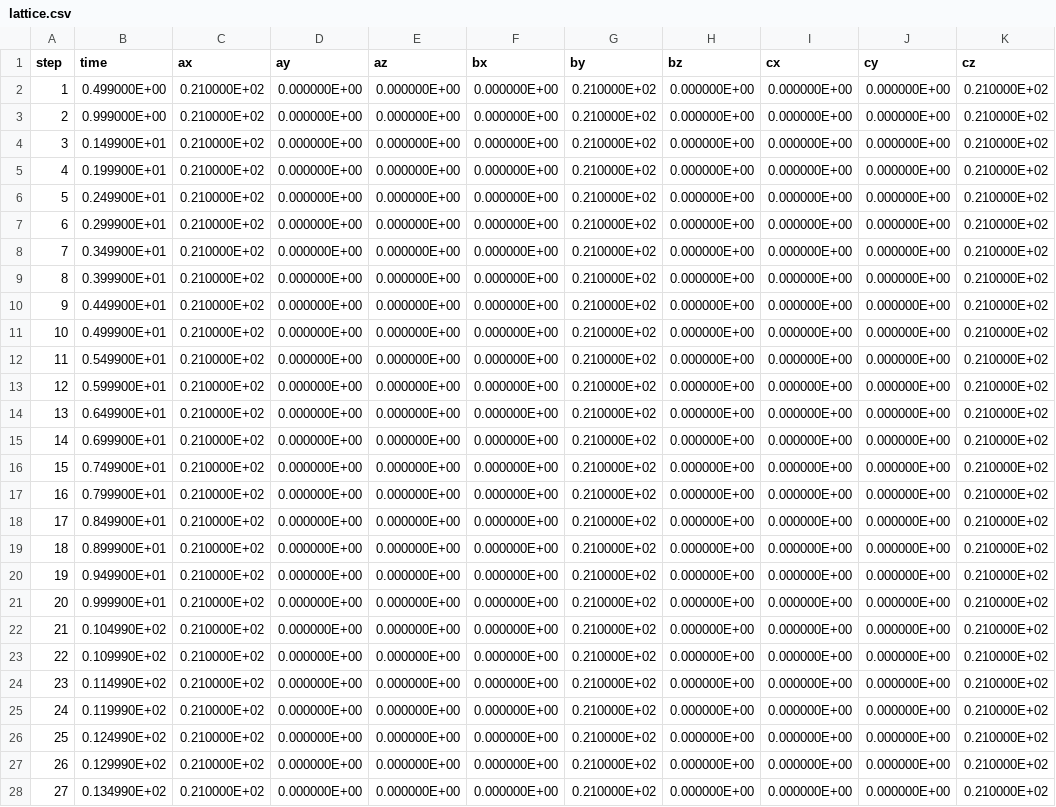
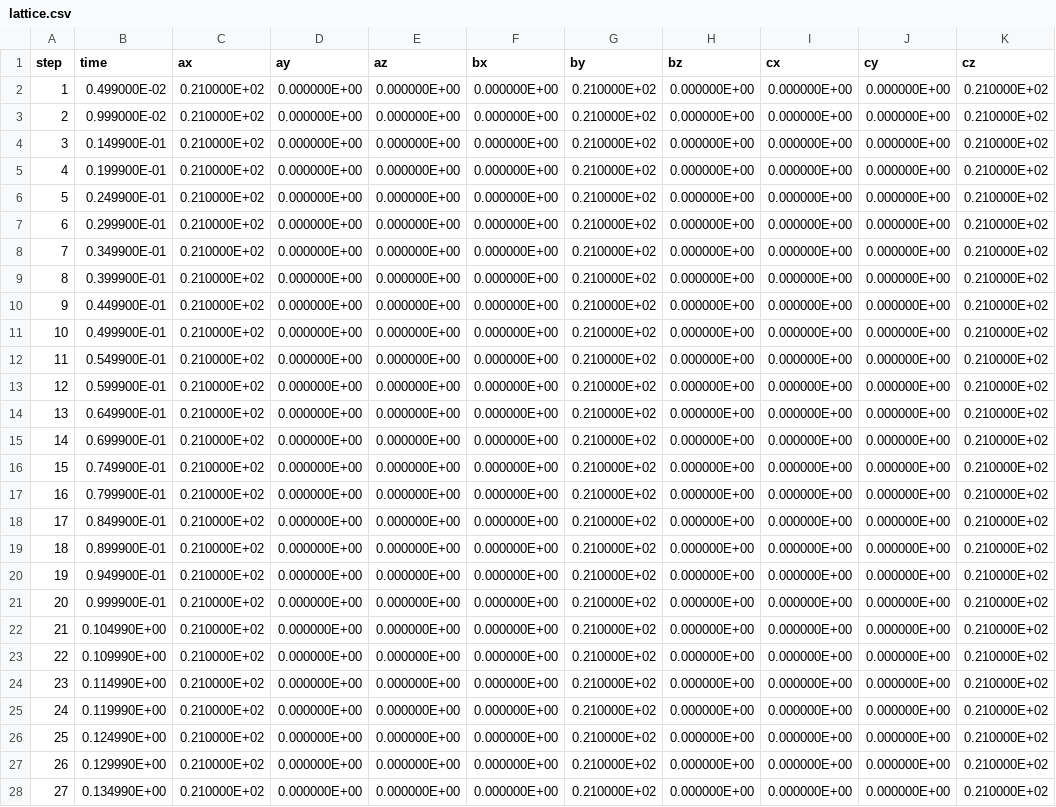
Before and after one commit to flavianowilliams/HICOLM3, a CSV file: examples/C2H4-gas/md/lattice.csv, drawn as a sheet; only a part is shown; the diff covers the shown part only; the diff names each change by its address in the sheet, - before the commit and + after, or states it on an @@ line.

```diff
--- a/examples/C2H4-gas/md/lattice.csv
+++ b/examples/C2H4-gas/md/lattice.csv
-B2 (time): 0.499000E+00
+B2 (time): 0.499000E-02
-B3 (time): 0.999000E+00
+B3 (time): 0.999000E-02
-B4 (time): 0.149900E+01
+B4 (time): 0.149900E-01
-B5 (time): 0.199900E+01
+B5 (time): 0.199900E-01
-B6 (time): 0.249900E+01
+B6 (time): 0.249900E-01
-B7 (time): 0.299900E+01
+B7 (time): 0.299900E-01
-B8 (time): 0.349900E+01
+B8 (time): 0.349900E-01
-B9 (time): 0.399900E+01
+B9 (time): 0.399900E-01
-B10 (time): 0.449900E+01
+B10 (time): 0.449900E-01
-B11 (time): 0.499900E+01
+B11 (time): 0.499900E-01
-B12 (time): 0.549900E+01
+B12 (time): 0.549900E-01
-B13 (time): 0.599900E+01
+B13 (time): 0.599900E-01
-B14 (time): 0.649900E+01
+B14 (time): 0.649900E-01
-B15 (time): 0.699900E+01
+B15 (time): 0.699900E-01
-B16 (time): 0.749900E+01
+B16 (time): 0.749900E-01
-B17 (time): 0.799900E+01
+B17 (time): 0.799900E-01
-B18 (time): 0.849900E+01
+B18 (time): 0.849900E-01
-B19 (time): 0.899900E+01
+B19 (time): 0.899900E-01
-B20 (time): 0.949900E+01
+B20 (time): 0.949900E-01
-B21 (time): 0.999900E+01
+B21 (time): 0.999900E-01
-B22 (time): 0.104990E+02
+B22 (time): 0.104990E+00
-B23 (time): 0.109990E+02
+B23 (time): 0.109990E+00
-B24 (time): 0.114990E+02
+B24 (time): 0.114990E+00
-B25 (time): 0.119990E+02
+B25 (time): 0.119990E+00
-B26 (time): 0.124990E+02
+B26 (time): 0.124990E+00
-B27 (time): 0.129990E+02
+B27 (time): 0.129990E+00
-B28 (time): 0.134990E+02
+B28 (time): 0.134990E+00
```
Also changed, not shown: 173 edited cells elsewhere in this file, examples/C2H4-gas/md/atoms.csv, examples/C2H4-gas/md/thermodynamics.csv, 6 other files.
